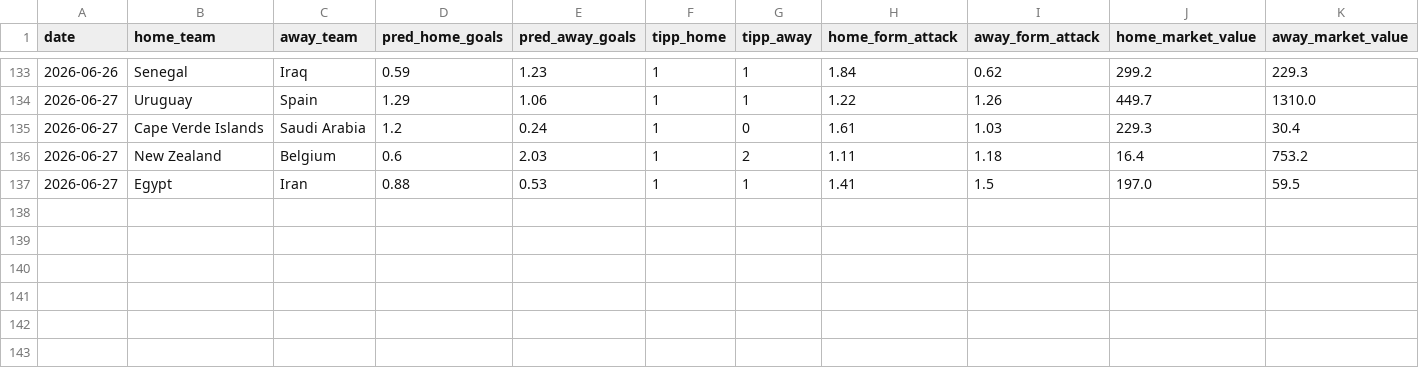
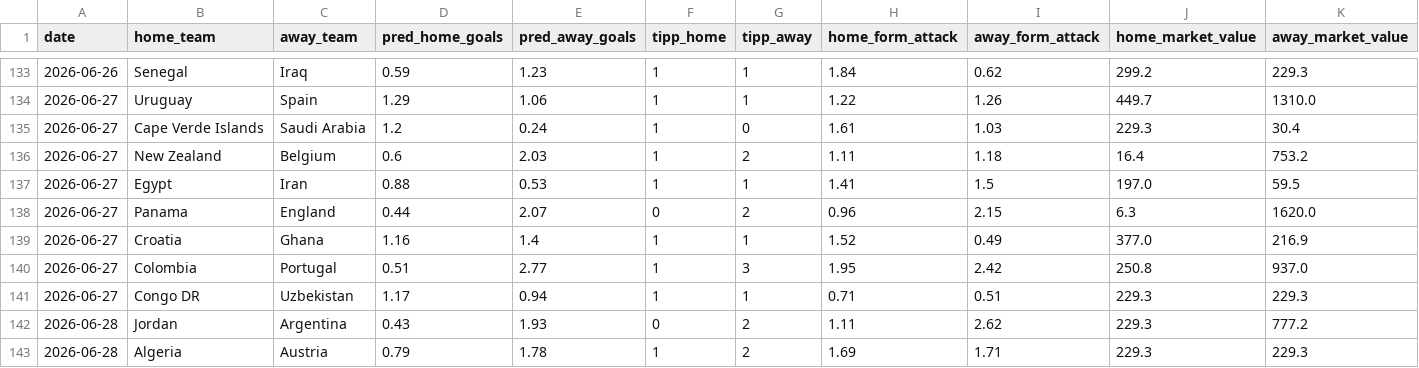
Before and after one commit to sauterjoshua/GoalPredictionEngine, a CSV file: data/processed/prediction_history.csv, drawn as a sheet; only a part is shown, gaps mark what is left out; rows hold the shown columns only; the diff names each change by its address in the sheet, - before the commit and + after, or states it on an @@ line.

```diff
--- a/data/processed/prediction_history.csv
+++ b/data/processed/prediction_history.csv
+row 138: 2026-06-27 | Panama | England | 0.44 | 2.07 | 0 | 2 | 0.96 | 2.15 | 6.3 | 1620.0
+row 139: 2026-06-27 | Croatia | Ghana | 1.16 | 1.4 | 1 | 1 | 1.52 | 0.49 | 377.0 | 216.9
+row 140: 2026-06-27 | Colombia | Portugal | 0.51 | 2.77 | 1 | 3 | 1.95 | 2.42 | 250.8 | 937.0
+row 141: 2026-06-27 | Congo DR | Uzbekistan | 1.17 | 0.94 | 1 | 1 | 0.71 | 0.51 | 229.3 | 229.3
+row 142: 2026-06-28 | Jordan | Argentina | 0.43 | 1.93 | 0 | 2 | 1.11 | 2.62 | 229.3 | 777.2
+row 143: 2026-06-28 | Algeria | Austria | 0.79 | 1.78 | 1 | 2 | 1.69 | 1.71 | 229.3 | 229.3
```
Also changed, not shown: data/processed/predictions.csv, data/raw/wm2026_live.csv.
